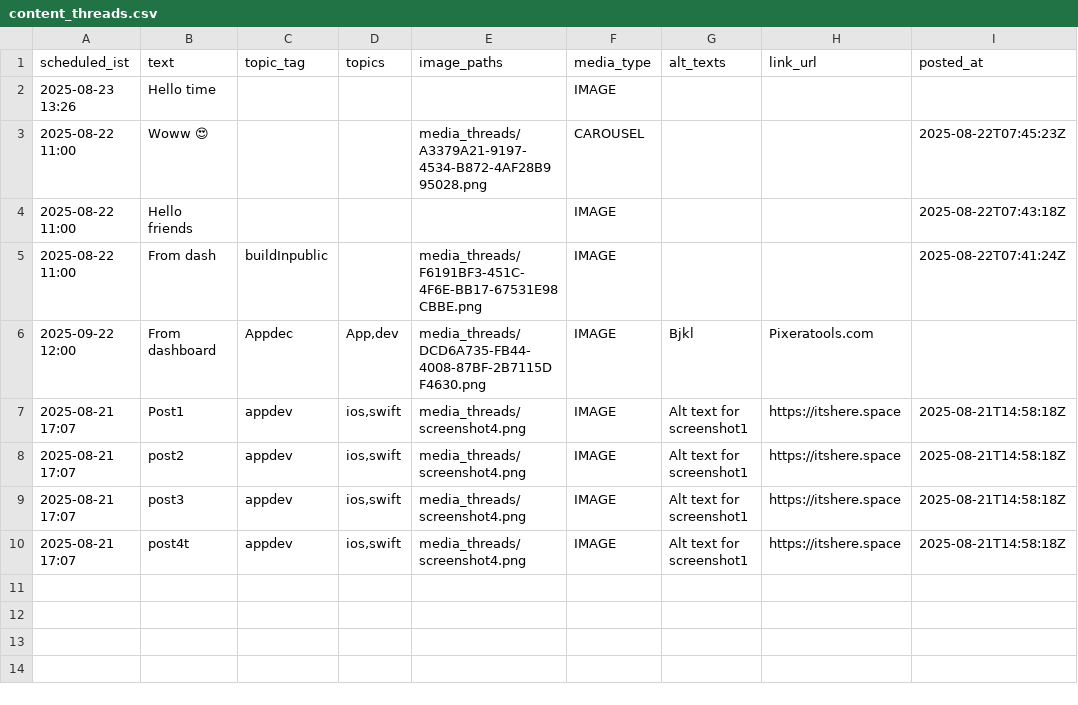
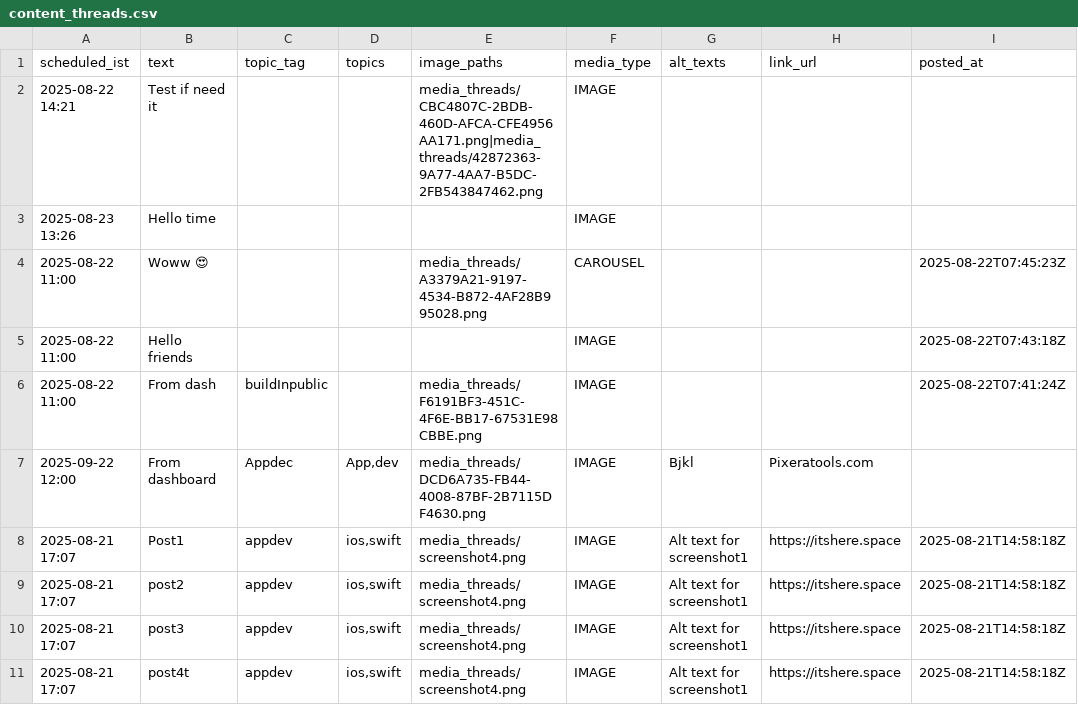
Before and after one commit to swi-parth-ft/instaMedia, a CSV file: content_threads.csv, drawn as a sheet.

Commit message:
iOS: update content_threads.csv

```diff
--- a/content_threads.csv
+++ b/content_threads.csv
@@ -1,2 +1,3 @@
 scheduled_ist,text,topic_tag,topics,image_paths,media_type,alt_texts,link_url,posted_at
+"2025-08-22 14:21","Test if need it","","","media_threads/CBC4807C-2BDB-460D-AFCA-CFE4956AA171.png|media_threads/42872363-9A77-4AA7-B5DC-2FB543847462.png","IMAGE","","",""
 "2025-08-23 13:26","Hello time","","","","IMAGE","","",""
```
